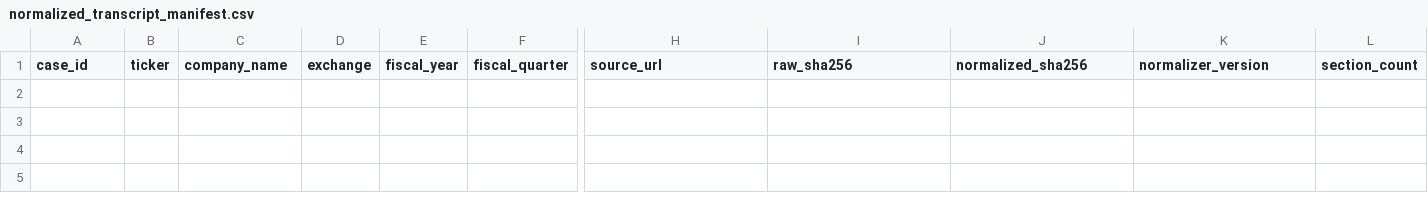
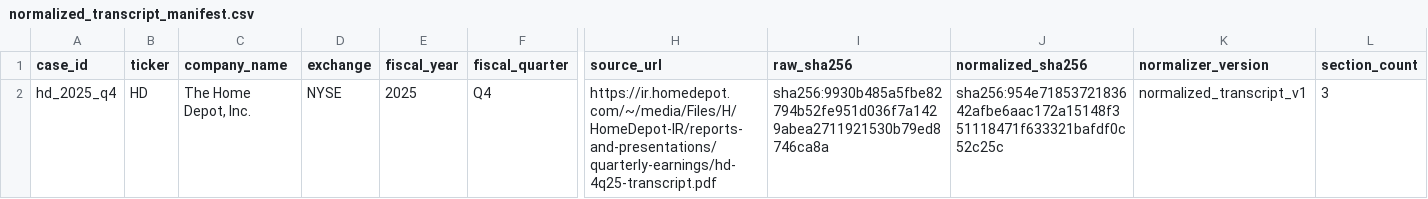
Before and after one commit to keithtgrehan/earnings-call-signal-engine, a CSV file: data/corpus/normalized_transcript_manifest.csv, drawn as a sheet; only a part is shown, gaps mark what is left out; rows hold the shown columns only; the diff names each change by its address in the sheet, - before the commit and + after, or states it on an @@ line.

```diff
--- a/data/corpus/normalized_transcript_manifest.csv
+++ b/data/corpus/normalized_transcript_manifest.csv
+row 2: hd_2025_q4 | HD | The Home Depot, Inc. | NYSE | 2025 | Q4 | https://ir.homedepot.com/~/media/Files/H/HomeDepot-IR/reports-and-presentations/quarterly-earnings/hd-4q25-transcript.pdf | sha256:9930b485a5fbe82794b52fe951d036f7a1429abea2711921530b79ed8746ca8a | sha256:954e7185372183642afbe6aac172a15148f351118471f633321bafdf0c52c25c | normalized_transcript_v1 | 3
```
Also changed, not shown: data/acquisition/nyse_100_user_authorized_permitted_downloads.csv, data/retrieval/retrieval_objects_manifest.csv, 36 other files.
